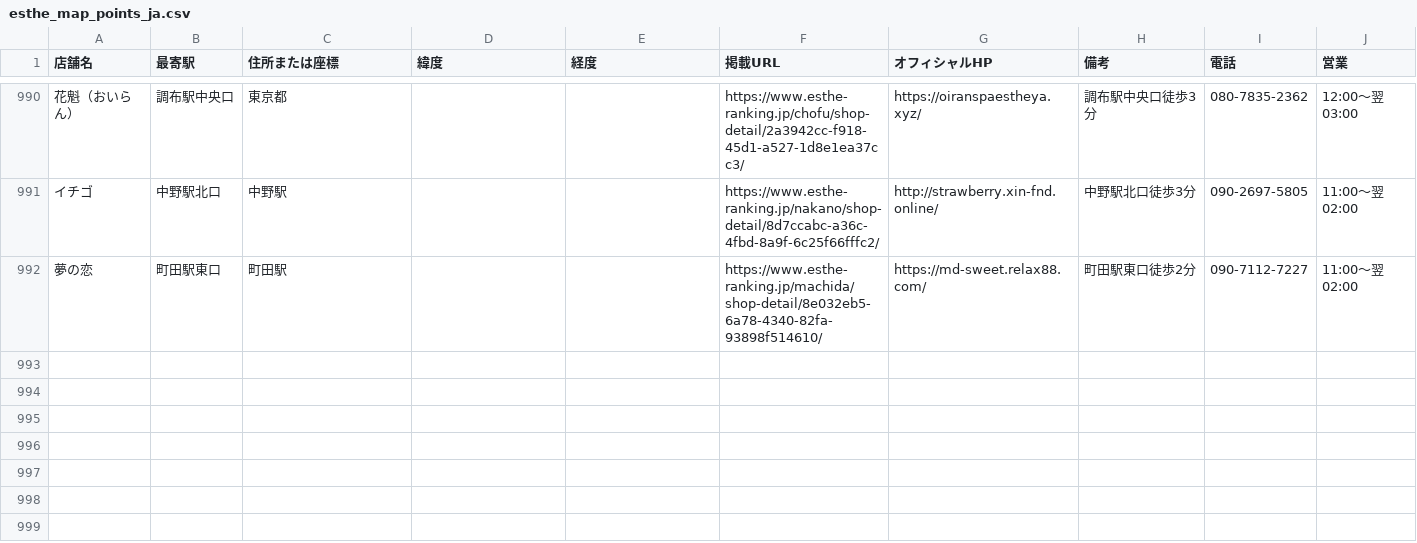
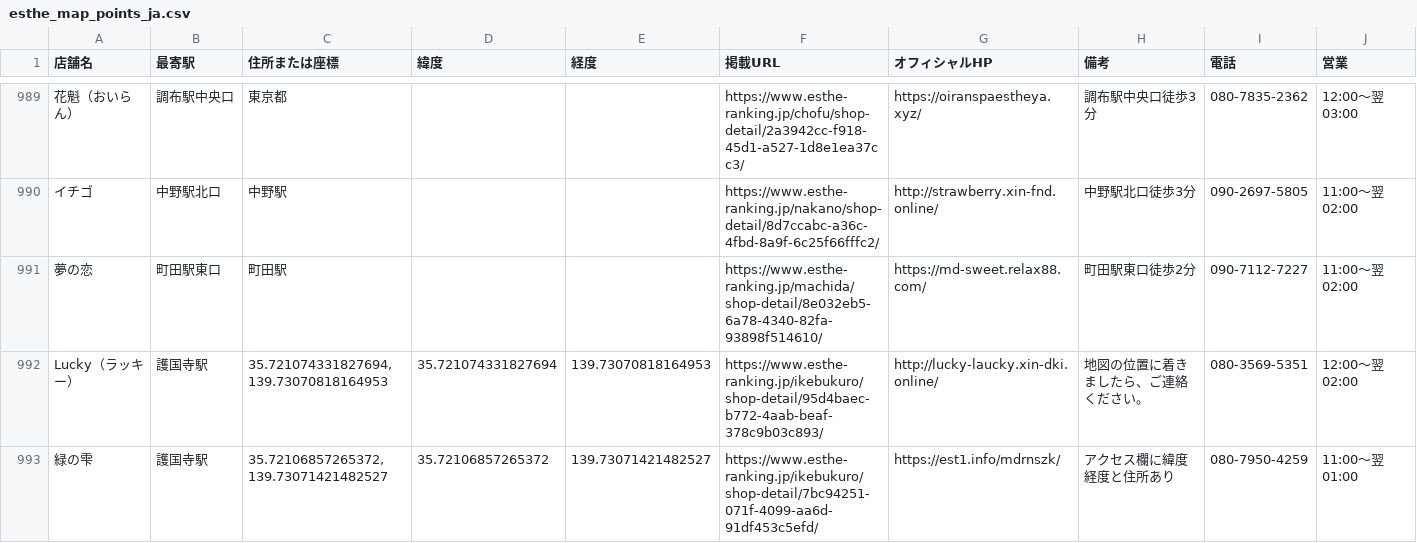
Before and after one commit to tknboon/esthe-viewer, a CSV file: region-data/tokyo/esthe_map_points_ja.csv, drawn as a sheet; only a part is shown, gaps mark what is left out; the diff covers the shown part only; the diff names each change by its address in the sheet, - before the commit and + after, or states it on an @@ line.

```diff
--- a/region-data/tokyo/esthe_map_points_ja.csv
+++ b/region-data/tokyo/esthe_map_points_ja.csv
+row 992: Lucky（ラッキー） | 護国寺駅 | 35.721074331827694, 139.73070818164953 | 35.721074331827694 | 139.73070818164953 | https://www.esthe-ranking.jp/ikebukuro/shop-detail/95d4baec-b772-4aab-beaf-378c9b03c893/ | http://lucky-laucky.xin-dki.online/ | 地図の位置に着きましたら、ご連絡ください。 | 080-3569-5351 | 12:00～翌 02:00
+row 993: 緑の雫 | 護国寺駅 | 35.72106857265372, 139.73071421482527 | 35.72106857265372 | 139.73071421482527 | https://www.esthe-ranking.jp/ikebukuro/shop-detail/7bc94251-071f-4099-aa6d-91df453c5efd/ | https://est1.info/mdrnszk/ | アクセス欄に緯度経度と住所あり | 080-7950-4259 | 11:00～翌 01:00
```
Also changed, not shown: 2 added rows, 1 removed row and 4 edited cells elsewhere in this file, region-data/osaka/esthe_map_points_ja.csv, toyota_esthe_map_points_ja.csv, 26 other files.
